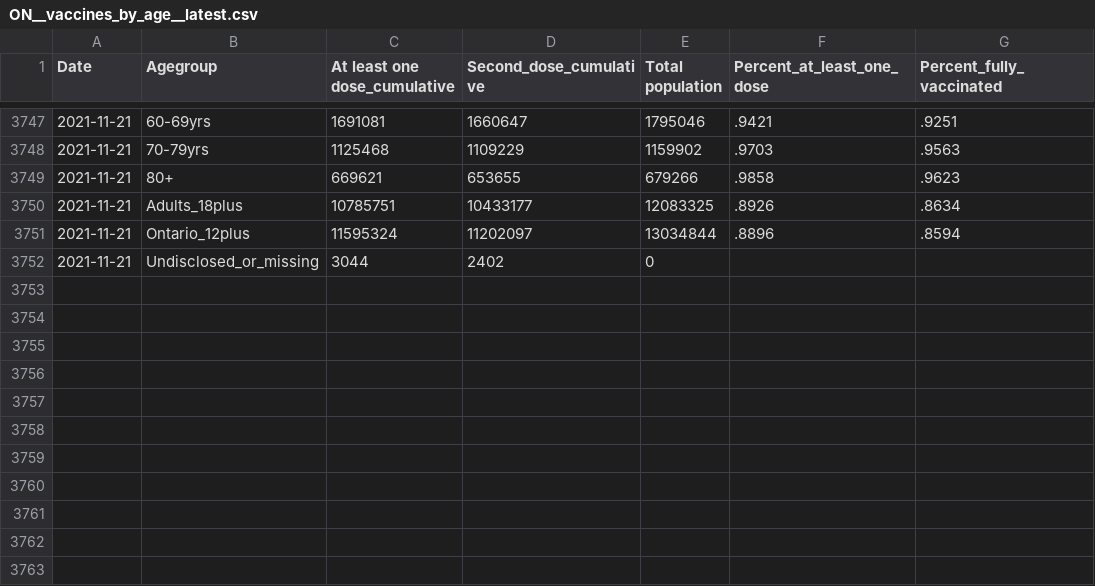
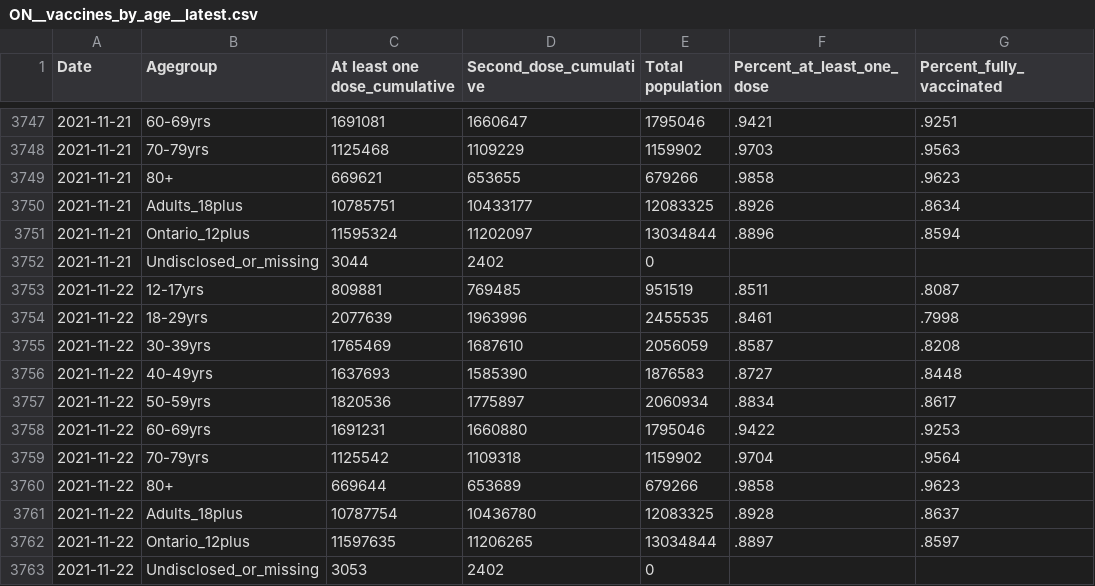
Before and after one commit to dlanger/coronavirus-hc-infobase-archive, a CSV file: ON__vaccines_by_age__latest.csv, drawn as a sheet; only a part is shown, gaps mark what is left out.

```diff
--- a/ON__vaccines_by_age__latest.csv
+++ b/ON__vaccines_by_age__latest.csv
@@ -3752 +3752,12 @@
 2021-11-21,"Undisclosed_or_missing",3044,2402,0,,
+2021-11-22,"12-17yrs",809881,769485,951519,.8511,.8087
+2021-11-22,"18-29yrs",2077639,1963996,2455535,.8461,.7998
+2021-11-22,"30-39yrs",1765469,1687610,2056059,.8587,.8208
+2021-11-22,"40-49yrs",1637693,1585390,1876583,.8727,.8448
+2021-11-22,"50-59yrs",1820536,1775897,2060934,.8834,.8617
+2021-11-22,"60-69yrs",1691231,1660880,1795046,.9422,.9253
+2021-11-22,"70-79yrs",1125542,1109318,1159902,.9704,.9564
+2021-11-22,"80+",669644,653689,679266,.9858,.9623
+2021-11-22,"Adults_18plus",10787754,10436780,12083325,.8928,.8637
+2021-11-22,"Ontario_12plus",11597635,11206265,13034844,.8897,.8597
+2021-11-22,"Undisclosed_or_missing",3053,2402,0,,
```
Also changed, not shown: ON__vaccine_doses__latest.csv, 2 other files.
